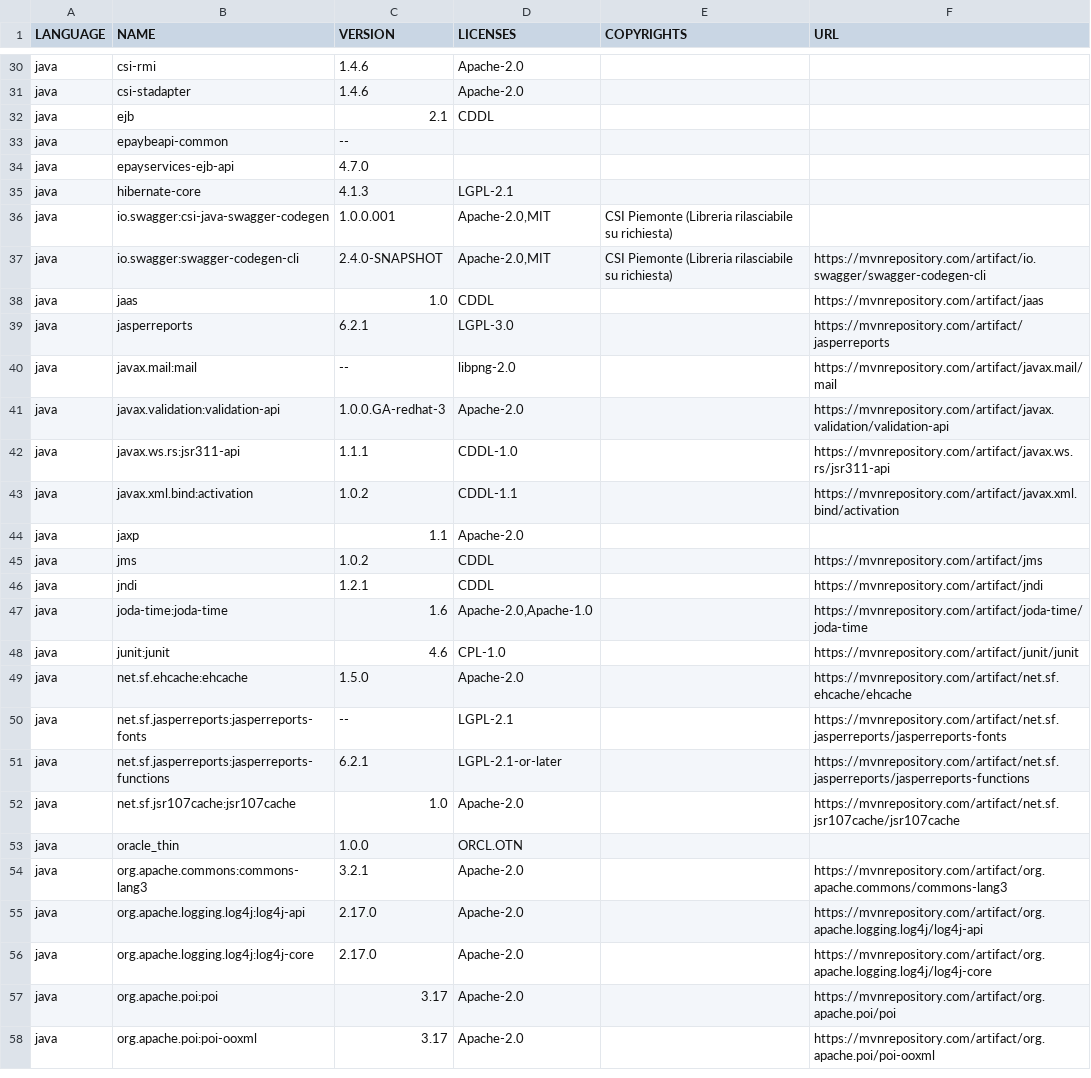
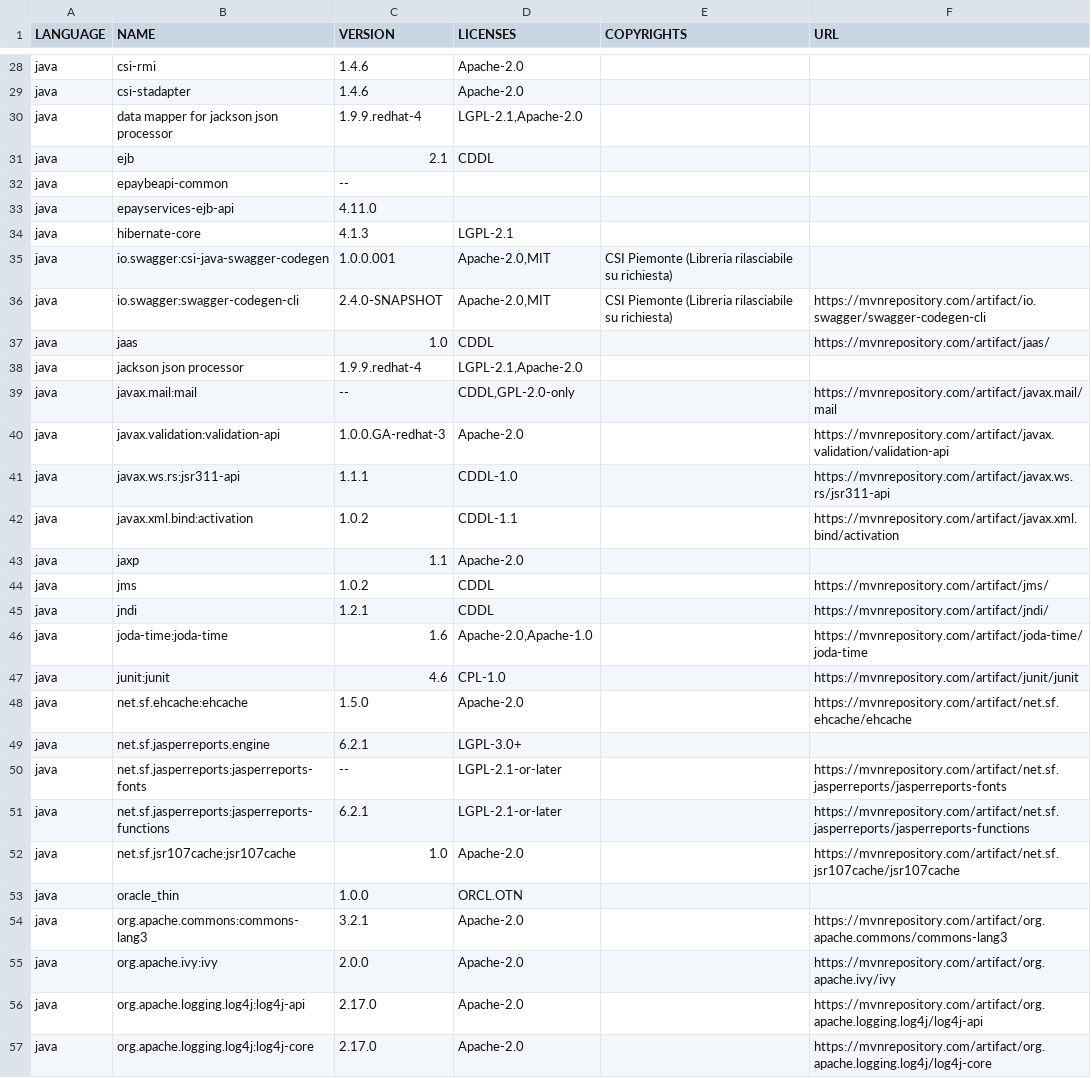
Before and after one commit to regione-piemonte/piemontepay, a CSV file: epay/epaybeapi/epay_epaybeapi.sbom.csv, drawn as a sheet; only a part is shown, gaps mark what is left out; the shorter side is filled out with more unchanged rows; the diff covers the shown part only.

```diff
--- a/epay/epaybeapi/epay_epaybeapi.sbom.csv
+++ b/epay/epaybeapi/epay_epaybeapi.sbom.csv
@@ -31,5 +29,6 @@
 "java","csi-stadapter","1.4.6","Apache-2.0","",""
+"java","data mapper for jackson json processor","1.9.9.redhat-4","LGPL-2.1,Apache-2.0","",""
 "java","ejb","2.1","CDDL","",""
 "java","epaybeapi-common","--","","",""
-"java","epayservices-ejb-api","4.7.0","","",""
+"java","epayservices-ejb-api","4.11.0","","",""
 "java","hibernate-core","4.1.3","LGPL-2.1","",""
@@ -37,5 +36,5 @@
 "java","io.swagger:swagger-codegen-cli","2.4.0-SNAPSHOT","Apache-2.0,MIT","CSI Piemonte (Libreria rilasciabile su richiesta)","https://mvnrepository.com/artifact/io.swagger/swagger-codegen-cli"
-"java","jaas","1.0","CDDL","","https://mvnrepository.com/artifact/jaas"
-"java","jasperreports","6.2.1","LGPL-3.0","","https://mvnrepository.com/artifact/jasperreports"
-"java","javax.mail:mail","--","libpng-2.0","","https://mvnrepository.com/artifact/javax.mail/mail"
+"java","jaas","1.0","CDDL","","https://mvnrepository.com/artifact/jaas/"
+"java","jackson json processor","1.9.9.redhat-4","LGPL-2.1,Apache-2.0","",""
+"java","javax.mail:mail","--","CDDL,GPL-2.0-only","","https://mvnrepository.com/artifact/javax.mail/mail"
 "java","javax.validation:validation-api","1.0.0.GA-redhat-3","Apache-2.0","","https://mvnrepository.com/artifact/javax.validation/validation-api"
@@ -44,4 +43,4 @@
 "java","jaxp","1.1","Apache-2.0","",""
-"java","jms","1.0.2","CDDL","","https://mvnrepository.com/artifact/jms"
-"java","jndi","1.2.1","CDDL","","https://mvnrepository.com/artifact/jndi"
+"java","jms","1.0.2","CDDL","","https://mvnrepository.com/artifact/jms/"
+"java","jndi","1.2.1","CDDL","","https://mvnrepository.com/artifact/jndi/"
 "java","joda-time:joda-time","1.6","Apache-2.0,Apache-1.0","","https://mvnrepository.com/artifact/joda-time/joda-time"
@@ -49,3 +48,4 @@
 "java","net.sf.ehcache:ehcache","1.5.0","Apache-2.0","","https://mvnrepository.com/artifact/net.sf.ehcache/ehcache"
-"java","net.sf.jasperreports:jasperreports-fonts","--","LGPL-2.1","","https://mvnrepository.com/artifact/net.sf.jasperreports/jasperreports-fonts"
+"java","net.sf.jasperreports.engine","6.2.1","LGPL-3.0+","",""
+"java","net.sf.jasperreports:jasperreports-fonts","--","LGPL-2.1-or-later","","https://mvnrepository.com/artifact/net.sf.jasperreports/jasperreports-fonts"
 "java","net.sf.jasperreports:jasperreports-functions","6.2.1","LGPL-2.1-or-later","","https://mvnrepository.com/artifact/net.sf.jasperreports/jasperreports-functions"
@@ -54,2 +54,3 @@
 "java","org.apache.commons:commons-lang3","3.2.1","Apache-2.0","","https://mvnrepository.com/artifact/org.apache.commons/commons-lang3"
+"java","org.apache.ivy:ivy","2.0.0","Apache-2.0","","https://mvnrepository.com/artifact/org.apache.ivy/ivy"
 "java","org.apache.logging.log4j:log4j-api","2.17.0","Apache-2.0","","https://mvnrepository.com/artifact/org.apache.logging.log4j/log4j-api"
```
Also changed, not shown: 1 added row, 5 removed rows and 12 edited cells elsewhere in this file, 1 other file.
